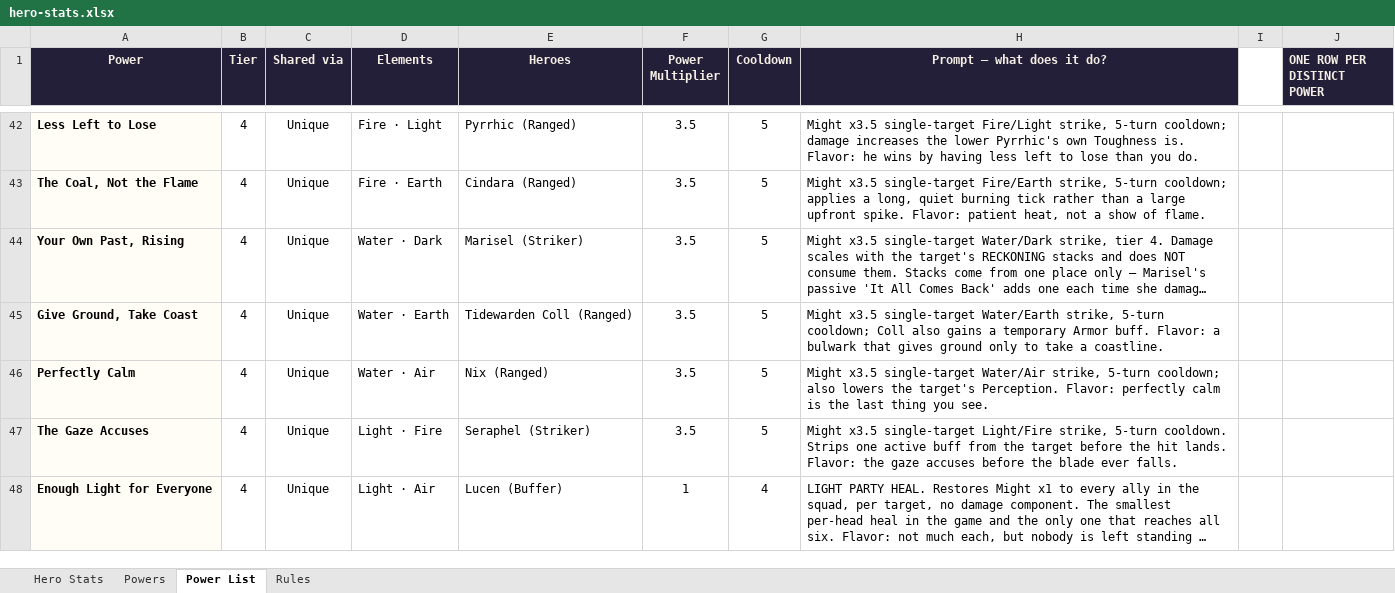
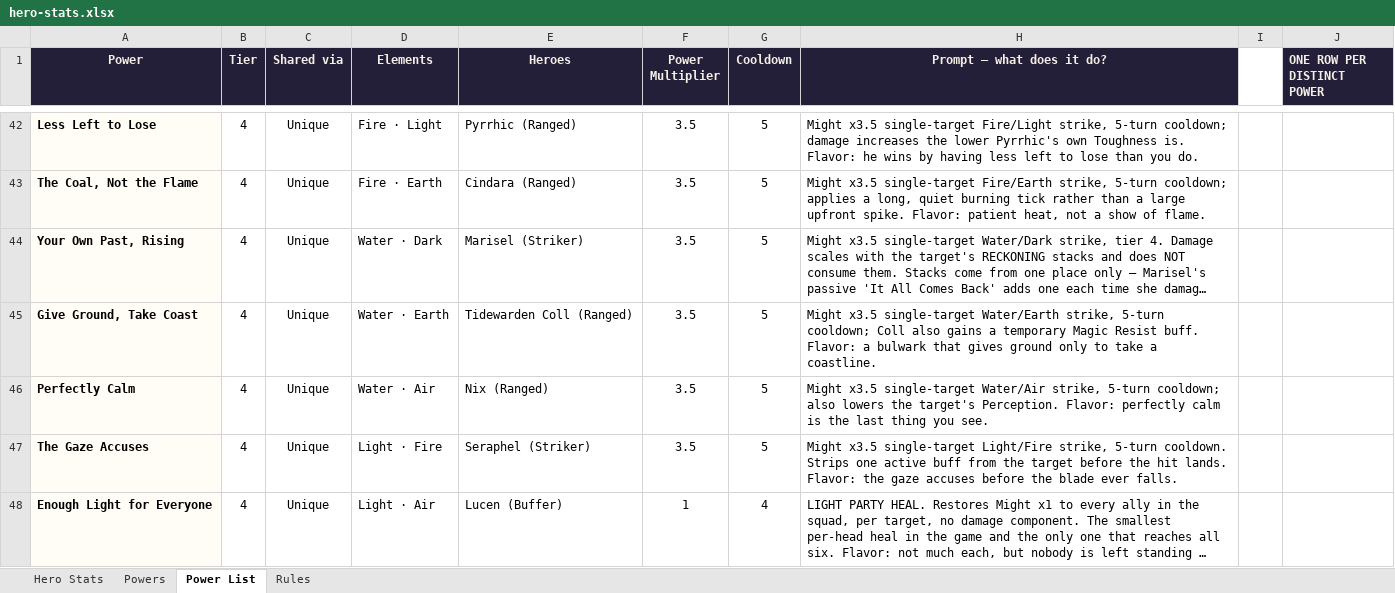
Before and after one commit to jonupchurch/LMNTLZ, an Excel workbook: resources/characters/hero-stats.xlsx, sheet Power List, drawn as a sheet; only a part is shown, gaps mark what is left out; long unchanged cells end in …; values as stored, in another font and other column widths than the file's, no borders; the diff covers the shown part only; the diff names each change by its address in the sheet, - before the commit and + after, or states it on an @@ line.

```diff
--- a/resources/characters/hero-stats.xlsx (sheet Power List)
+++ b/resources/characters/hero-stats.xlsx (sheet Power List)
-H45 (Prompt — what does it do?): …a temporary Armor buff. Flavor:…
+H45 (Prompt — what does it do?): …a temporary Magic Resist buff. Flavor:…
```
Also changed, not shown: 12 edited cells elsewhere in this sheet, 2 other files.
